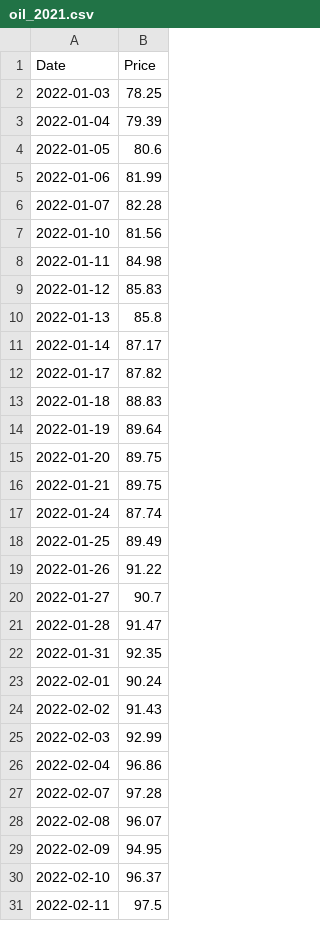
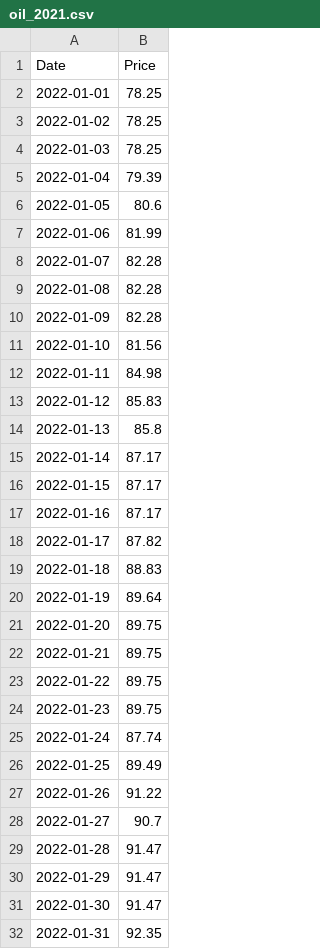
Before and after one commit to com-480-data-visualization/datavis-project-2022-independentua, a CSV file: data/oil_2021.csv, drawn as a sheet; only a part is shown; the shorter side is filled out with more unchanged rows; the diff covers the shown part only.

```diff
--- a/data/oil_2021.csv
+++ b/data/oil_2021.csv
@@ -1,2 +1,4 @@
 Date,Price
+2022-01-01,78.25
+2022-01-02,78.25
 2022-01-03,78.25
@@ -6,2 +8,4 @@ Date,Price
 2022-01-07,82.28
+2022-01-08,82.28
+2022-01-09,82.28
 2022-01-10,81.56
@@ -11,2 +15,4 @@ Date,Price
 2022-01-14,87.17
+2022-01-15,87.17
+2022-01-16,87.17
 2022-01-17,87.82
@@ -16,2 +22,4 @@ Date,Price
 2022-01-21,89.75
+2022-01-22,89.75
+2022-01-23,89.75
 2022-01-24,87.74
@@ -21,2 +29,4 @@ Date,Price
 2022-01-28,91.47
+2022-01-29,91.47
+2022-01-30,91.47
 2022-01-31,92.35
```
Also changed, not shown: 57 added rows and 1 edited cell elsewhere in this file.
